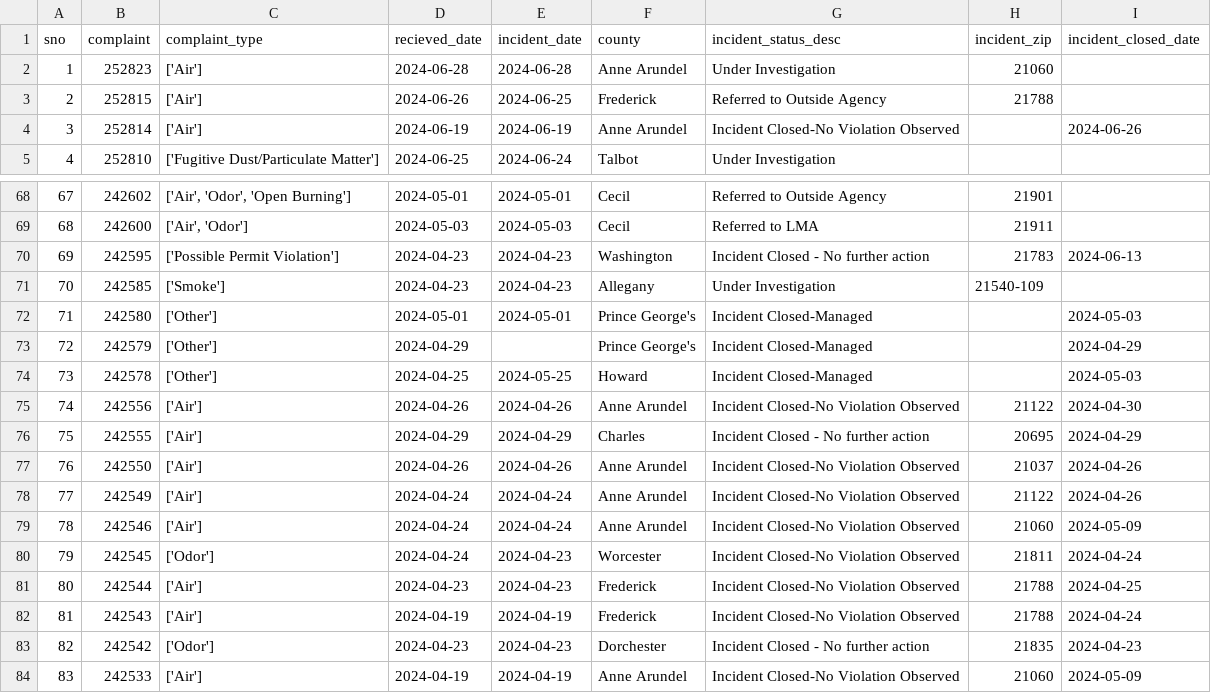
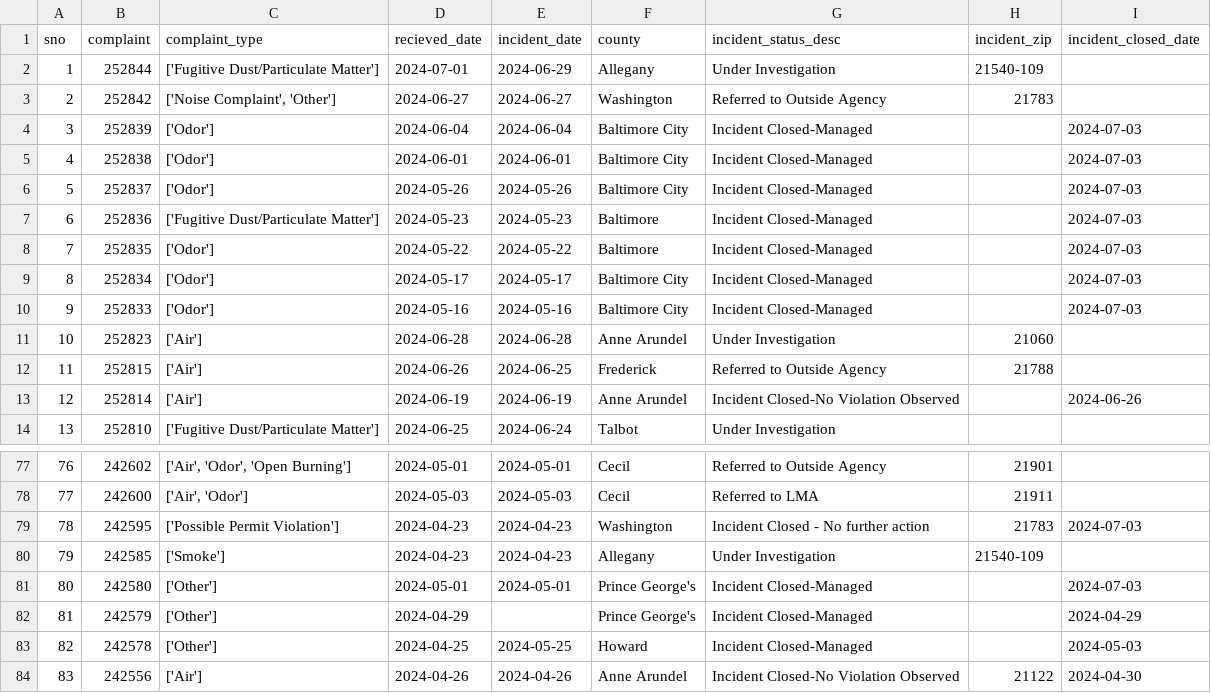
Before and after one commit to ktanner23/live-nicar-pipeline, a CSV file: exported_data/all_complaints.csv, drawn as a sheet; only a part is shown, gaps mark what is left out; the shorter side is filled out with more unchanged rows; addresses are those after the commit; the diff names each change by its address in the sheet, - before the commit and + after, or states it on an @@ line.

```diff
--- a/exported_data/all_complaints.csv
+++ b/exported_data/all_complaints.csv
+row 2: 1 | 252844 | ['Fugitive Dust/Particulate Matter'] | 2024-07-01 | 2024-06-29 | Allegany | Under Investigation | 21540-109
+row 3: 2 | 252842 | ['Noise Complaint', 'Other'] | 2024-06-27 | 2024-06-27 | Washington | Referred to Outside Agency | 21783
+row 4: 3 | 252839 | ['Odor'] | 2024-06-04 | 2024-06-04 | Baltimore City | Incident Closed-Managed |  | 2024-07-03
+row 5: 4 | 252838 | ['Odor'] | 2024-06-01 | 2024-06-01 | Baltimore City | Incident Closed-Managed |  | 2024-07-03
+row 6: 5 | 252837 | ['Odor'] | 2024-05-26 | 2024-05-26 | Baltimore City | Incident Closed-Managed |  | 2024-07-03
+row 7: 6 | 252836 | ['Fugitive Dust/Particulate Matter'] | 2024-05-23 | 2024-05-23 | Baltimore | Incident Closed-Managed |  | 2024-07-03
+row 8: 7 | 252835 | ['Odor'] | 2024-05-22 | 2024-05-22 | Baltimore | Incident Closed-Managed |  | 2024-07-03
+row 9: 8 | 252834 | ['Odor'] | 2024-05-17 | 2024-05-17 | Baltimore City | Incident Closed-Managed |  | 2024-07-03
+row 10: 9 | 252833 | ['Odor'] | 2024-05-16 | 2024-05-16 | Baltimore City | Incident Closed-Managed |  | 2024-07-03
@@ column A (sno) renumbered from row 11 down @@
-I79 (incident_closed_date): 2024-06-13
+I79 (incident_closed_date): 2024-07-03
-I81 (incident_closed_date): 2024-05-03
+I81 (incident_closed_date): 2024-07-03
```
Also changed, not shown: exported_data/complaint_type_frequency.csv, exported_data/county_frequency.csv, 1 other file.
